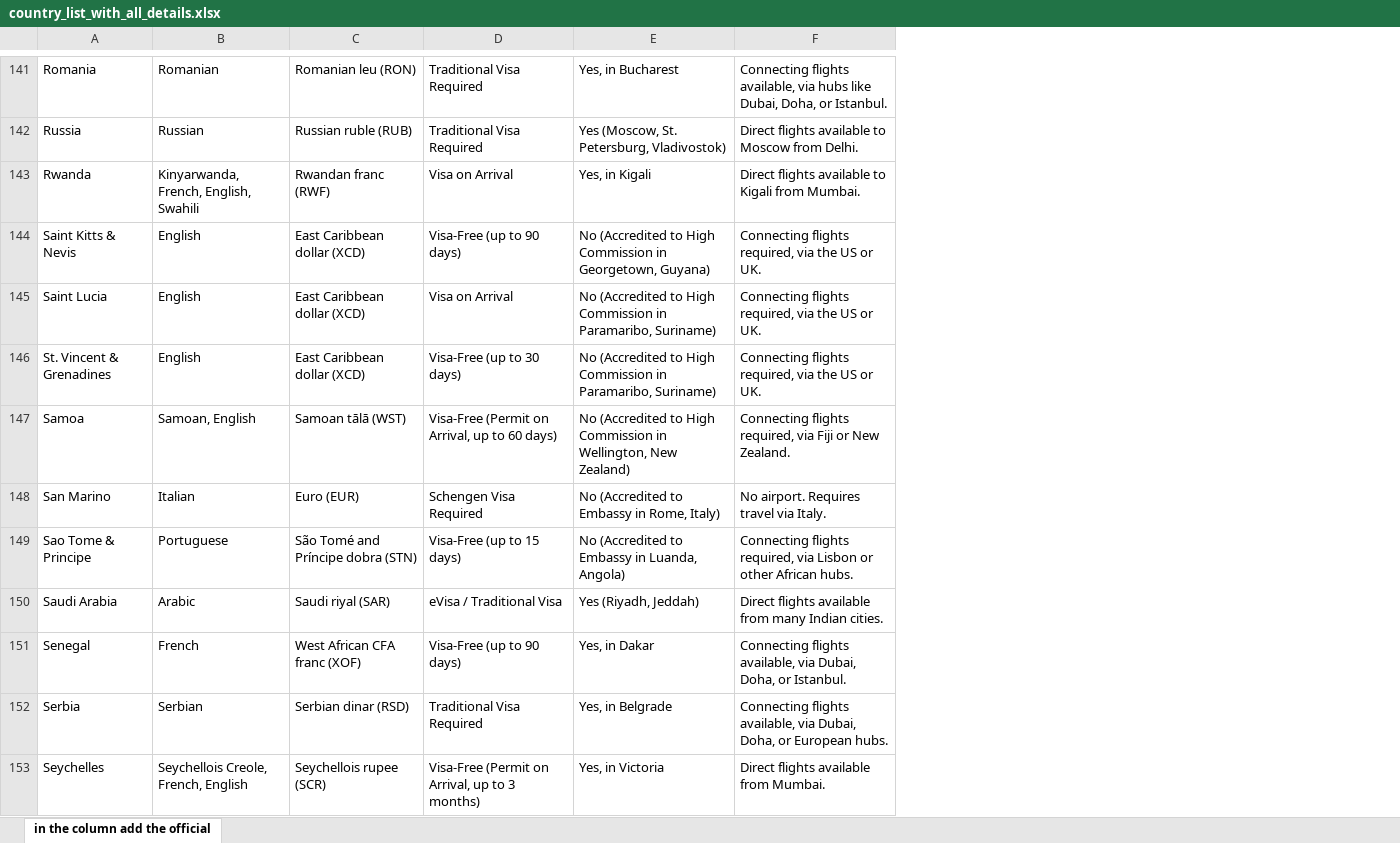
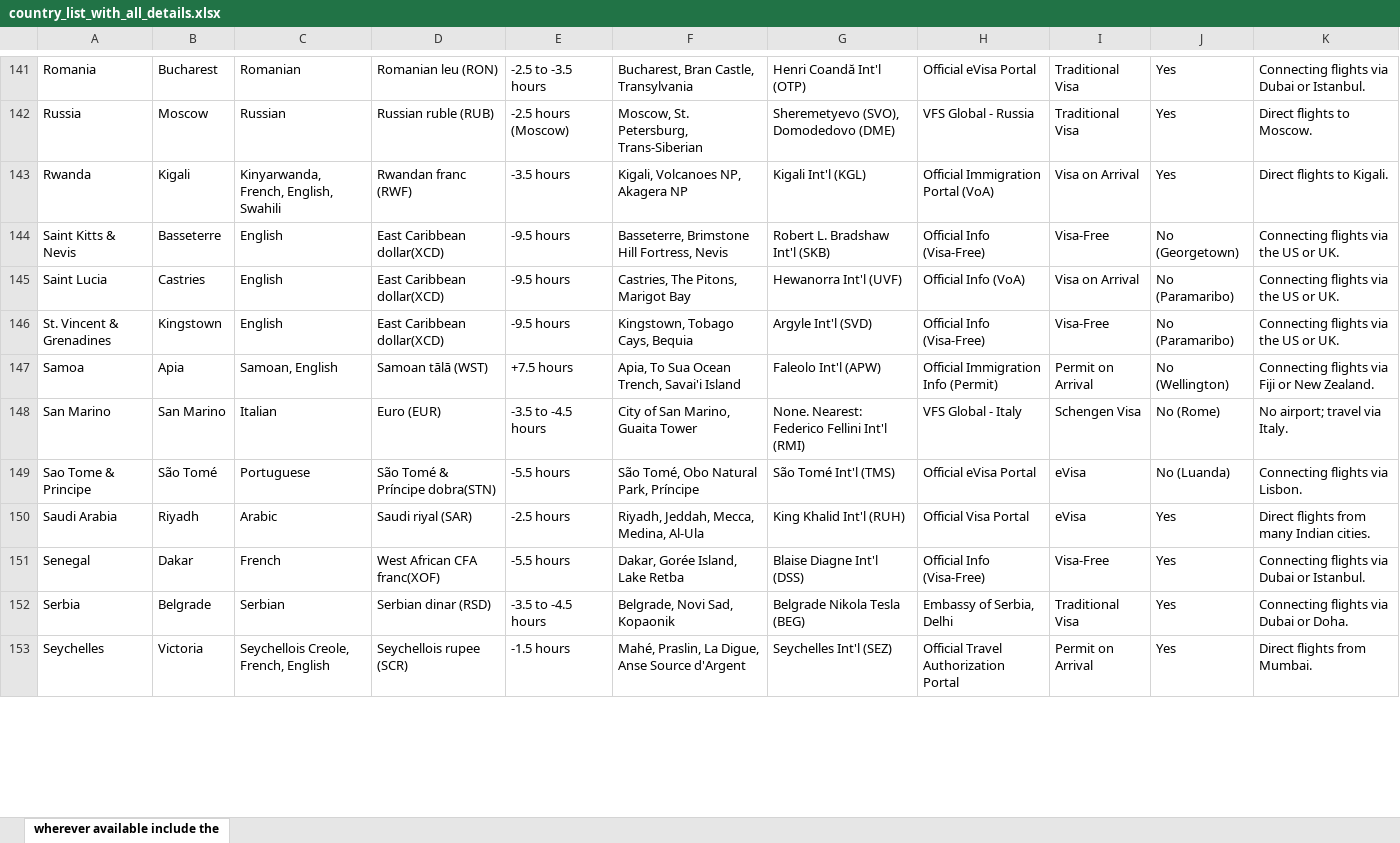
Before and after one commit to sumittravel25/flywith-indiaguide, an Excel workbook: public/data/country_list_with_all_details.xlsx, sheet wherever available include the, drawn as a sheet; only a part is shown, gaps mark what is left out; values as stored, in another font and other column widths than the file's, no borders; charts and pictures and table styles not drawn; removed rows and columns are numbered as before the commit, all else as after; the diff covers the shown part only; the diff names each change by its address in the sheet, - before the commit and + after, or states it on an @@ line.

```diff
--- a/public/data/country_list_with_all_details.xlsx (sheet wherever available include the)
+++ b/public/data/country_list_with_all_details.xlsx (sheet wherever available include the)
-sheet tab: in the column add the official
+sheet tab: wherever available include the
+column B, rows 141-153: Bucharest | Moscow | Kigali | Basseterre | Castries | Kingstown | Apia | San Marino | São Tomé | Riyadh | Dakar | Belgrade | Victoria
-column D, rows 141-153: Traditional Visa Required | Traditional Visa Required | Visa on Arrival | Visa-Free (up to 90 days) | Visa on Arrival | Visa-Free (up to 30 days) | Visa-Free (Permit on Arrival, up to 60 days) | Schengen Visa Required | Visa-Free (up to 15 days) | eVisa / Traditional Visa | Visa-Free (up to 90 days) | Traditional Visa Required | Visa-Free (Permit on Arrival, up to 3 months)
-column E, rows 141-153: Yes, in Bucharest | Yes (Moscow, St. Petersburg, Vladivostok) | Yes, in Kigali | No (Accredited to High Commission in Georgetown, Guyana) | No (Accredited to High Commission in Paramaribo, Suriname) | No (Accredited to High Commission in Paramaribo, Suriname) | No (Accredited to High Commission in Wellington, New Zealand) | No (Accredited to Embassy in Rome, Italy) | No (Accredited to Embassy in Luanda, Angola) | Yes (Riyadh, Jeddah) | Yes, in Dakar | Yes, in Belgrade | Yes, in Victoria
-column F, rows 141-153: Connecting flights available, via hubs like Dubai, Doha, or Istanbul. | Direct flights available to Moscow from Delhi. | Direct flights available to Kigali from Mumbai. | Connecting flights required, via the US or UK. | Connecting flights required, via the US or UK. | Connecting flights required, via the US or UK. | Connecting flights required, via Fiji or New Zealand. | No airport. Requires travel via Italy. | Connecting flights required, via Lisbon or other African hubs. | Direct flights available from many Indian cities. | Connecting flights available, via Dubai, Doha, or Istanbul. | Connecting flights available, via Dubai, Doha, or European hubs. | Direct flights available from Mumbai.
+column E, rows 141-153: -2.5 to -3.5 hours | -2.5 hours (Moscow) | -3.5 hours | -9.5 hours | -9.5 hours | -9.5 hours | +7.5 hours | -3.5 to -4.5 hours | -5.5 hours | -2.5 hours | -5.5 hours | -3.5 to -4.5 hours | -1.5 hours
+column F, rows 141-153: Bucharest, Bran Castle, Transylvania | Moscow, St. Petersburg, Trans-Siberian | Kigali, Volcanoes NP, Akagera NP | Basseterre, Brimstone Hill Fortress, Nevis | Castries, The Pitons, Marigot Bay | Kingstown, Tobago Cays, Bequia | Apia, To Sua Ocean Trench, Savai'i Island | City of San Marino, Guaita Tower | São Tomé, Obo Natural Park, Príncipe | Riyadh, Jeddah, Mecca, Medina, Al-Ula | Dakar, Gorée Island, Lake Retba | Belgrade, Novi Sad, Kopaonik | Mahé, Praslin, La Digue, Anse Source d'Argent
+column G, rows 141-153: Henri Coandă Int'l (OTP) | Sheremetyevo (SVO), Domodedovo (DME) | Kigali Int'l (KGL) | Robert L. Bradshaw Int'l (SKB) | Hewanorra Int'l (UVF) | Argyle Int'l (SVD) | Faleolo Int'l (APW) | None. Nearest: Federico Fellini Int'l (RMI) | São Tomé Int'l (TMS) | King Khalid Int'l (RUH) | Blaise Diagne Int'l (DSS) | Belgrade Nikola Tesla (BEG) | Seychelles Int'l (SEZ)
+column H, rows 141-153: Official eVisa Portal | VFS Global - Russia | Official Immigration Portal (VoA) | Official Info (Visa-Free) | Official Info (VoA) | Official Info (Visa-Free) | Official Immigration Info (Permit) | VFS Global - Italy | Official eVisa Portal | Official Visa Portal | Official Info (Visa-Free) | Embassy of Serbia, Delhi | Official Travel Authorization Portal
+column I, rows 141-153: Traditional Visa | Traditional Visa | Visa on Arrival | Visa-Free | Visa on Arrival | Visa-Free | Permit on Arrival | Schengen Visa | eVisa | eVisa | Visa-Free | Traditional Visa | Permit on Arrival
+column J, rows 141-153: Yes | Yes | Yes | No (Georgetown) | No (Paramaribo) | No (Paramaribo) | No (Wellington) | No (Rome) | No (Luanda) | Yes | Yes | Yes | Yes
+column K, rows 141-153: Connecting flights via Dubai or Istanbul. | Direct flights to Moscow. | Direct flights to Kigali. | Connecting flights via the US or UK. | Connecting flights via the US or UK. | Connecting flights via the US or UK. | Connecting flights via Fiji or New Zealand. | No airport; travel via Italy. | Connecting flights via Lisbon. | Direct flights from many Indian cities. | Connecting flights via Dubai or Istanbul. | Connecting flights via Dubai or Doha. | Direct flights from Mumbai.
-D144:D146: East Caribbean dollar (XCD)
+D144:D146: East Caribbean dollar(XCD)
-D149: São Tomé and Príncipe dobra (STN)
+D149: São Tomé & Príncipe dobra(STN)
-D151: West African CFA franc (XOF)
+D151: West African CFA franc(XOF)
```
Also changed, not shown: 35 edited cells elsewhere in this sheet, 6 other files.
